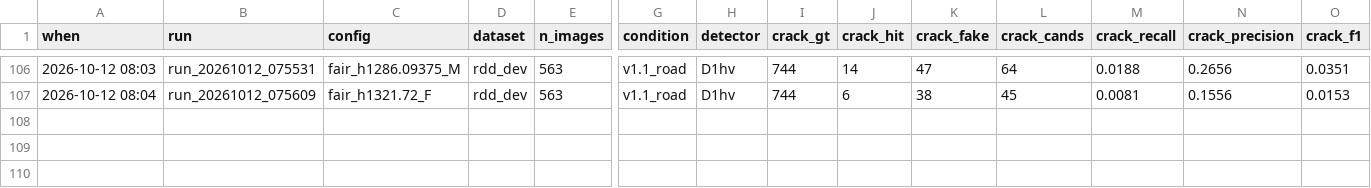
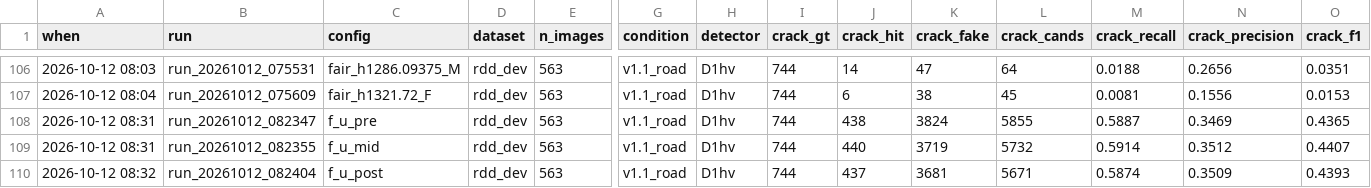
Before and after one commit to hendkimhend-alt/CV, a CSV file: results/runs.csv, drawn as a sheet; only a part is shown, gaps mark what is left out; rows hold the shown columns only; the diff names each change by its address in the sheet, - before the commit and + after, or states it on an @@ line.

```diff
--- a/results/runs.csv
+++ b/results/runs.csv
+row 108: 2026-10-12 08:31 | run_20261012_082347 | f_u_pre | rdd_dev | 563 | v1.1_road | D1hv | 744 | 438 | 3824 | 5855 | 0.5887 | 0.3469 | 0.4365
+row 109: 2026-10-12 08:31 | run_20261012_082355 | f_u_mid | rdd_dev | 563 | v1.1_road | D1hv | 744 | 440 | 3719 | 5732 | 0.5914 | 0.3512 | 0.4407
+row 110: 2026-10-12 08:32 | run_20261012_082404 | f_u_post | rdd_dev | 563 | v1.1_road | D1hv | 744 | 437 | 3681 | 5671 | 0.5874 | 0.3509 | 0.4393
```
Also changed, not shown: 1 other file.
